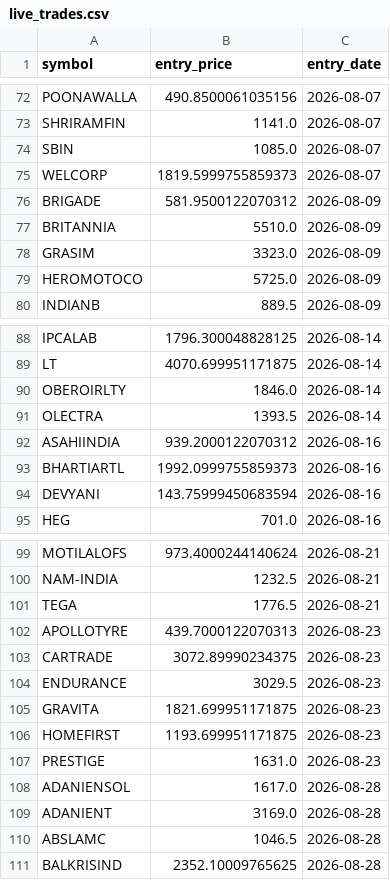
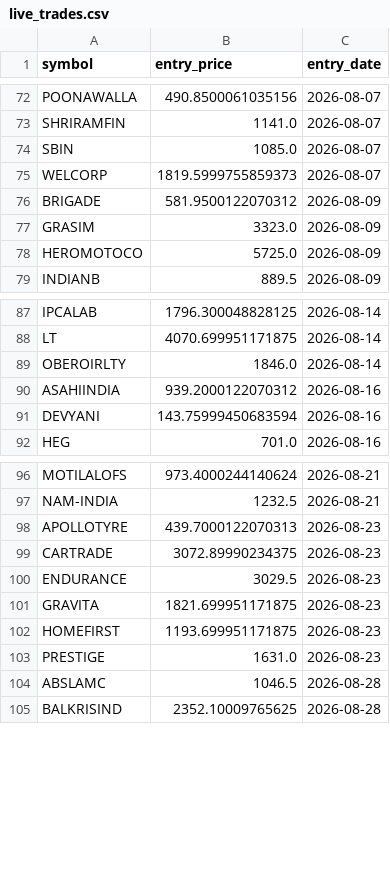
Before and after one commit to ppparthpatel49/Multitimeframestock1, a CSV file: live_trades.csv, drawn as a sheet; only a part is shown, gaps mark what is left out.

```diff
--- a/live_trades.csv
+++ b/live_trades.csv
@@ -76,3 +76,2 @@ WELCORP,1819.5999755859373,2026-08-07
 BRIGADE,581.9500122070312,2026-08-09
-BRITANNIA,5510.0,2026-08-09
 GRASIM,3323.0,2026-08-09
@@ -90,5 +89,3 @@ LT,4070.699951171875,2026-08-14
 OBEROIRLTY,1846.0,2026-08-14
-OLECTRA,1393.5,2026-08-14
 ASAHIINDIA,939.2000122070312,2026-08-16
-BHARTIARTL,1992.0999755859373,2026-08-16
 DEVYANI,143.75999450683594,2026-08-16
@@ -100,3 +97,2 @@ MOTILALOFS,973.4000244140624,2026-08-21
 NAM-INDIA,1232.5,2026-08-21
-TEGA,1776.5,2026-08-21
 APOLLOTYRE,439.7000122070313,2026-08-23
@@ -107,4 +103,2 @@ HOMEFIRST,1193.699951171875,2026-08-23
 PRESTIGE,1631.0,2026-08-23
-ADANIENSOL,1617.0,2026-08-28
-ADANIENT,3169.0,2026-08-28
 ABSLAMC,1046.5,2026-08-28
```
Also changed, not shown: trade_journal.csv.
